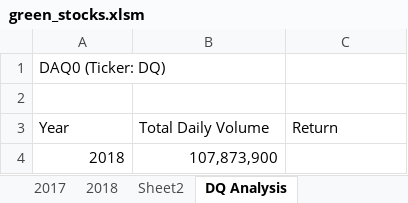
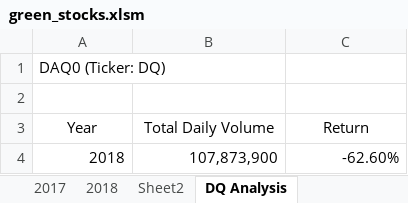
Before and after one commit to ckeistler/Module02_stock-analysis_VBA, an Excel workbook: green_stocks.xlsm, sheet DQ Analysis, drawn as a sheet; values as stored, in another font and other column widths than the file's, no borders; the diff names each change by its address in the sheet, - before the commit and + after, or states it on an @@ line.

Commit message:
Add files via upload

```diff
--- a/green_stocks.xlsm (sheet DQ Analysis)
+++ b/green_stocks.xlsm (sheet DQ Analysis)
-A3:C3 alignment: left
+A3:C3 alignment: center
-C4 (Return): (empty)
+C4 (Return): -62.60%
```
